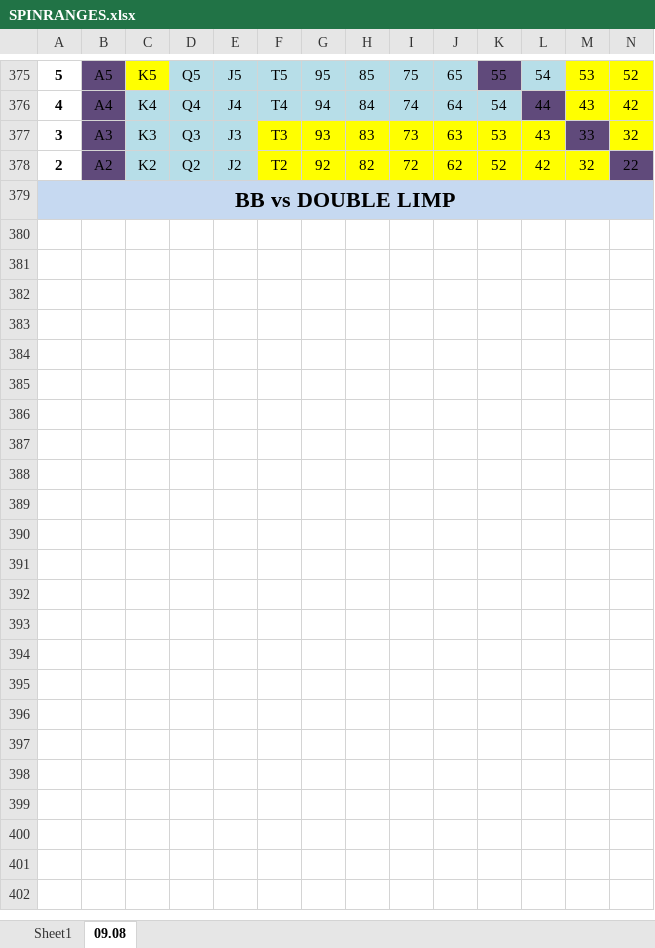
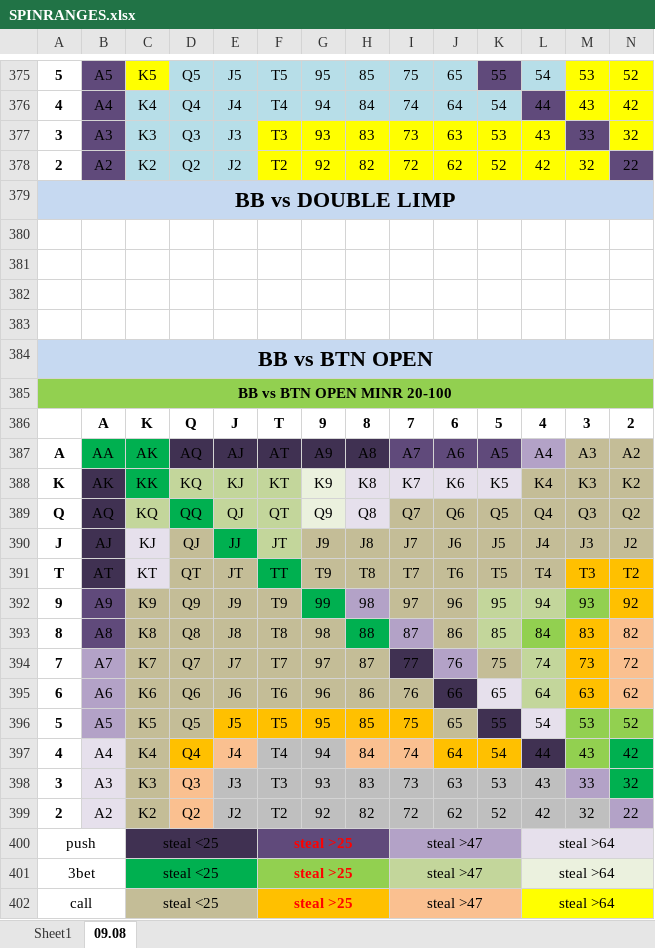
Before and after one commit to AntonPuko/pingvi, an Excel workbook: pAd/bin/Debug/Data/SPINRANGES.xlsx, sheet 09.08, drawn as a sheet; only a part is shown, gaps mark what is left out; values as stored, in another font and other column widths than the file's, no borders; charts and pictures not drawn; rows hold the shown columns only; the diff names each change by its address in the sheet, - before the commit and + after, or states it on an @@ line.

Commit message:
-revert BB ranges from past commit -ADD NEW RANGES BB VS BTN OPEN 0-100bbs -add new lines, small fixes

```diff
--- a/pAd/bin/Debug/Data/SPINRANGES.xlsx (sheet 09.08)
+++ b/pAd/bin/Debug/Data/SPINRANGES.xlsx (sheet 09.08)
+row 380: (empty)
+row 381: (empty)
+row 382: (empty)
+row 383: (empty)
+row 384: BB vs BTN OPEN
+row 385: BB vs BTN OPEN MINR 20-100
+row 386:  | A | K | Q | J | T | 9 | 8 | 7 | 6 | 5 | 4 | 3 | 2
+row 387: A | AA | AK | AQ | AJ | AT | A9 | A8 | A7 | A6 | A5 | A4 | A3 | A2
+row 388: K | AK | KK | KQ | KJ | KT | K9 | K8 | K7 | K6 | K5 | K4 | K3 | K2
+row 389: Q | AQ | KQ | QQ | QJ | QT | Q9 | Q8 | Q7 | Q6 | Q5 | Q4 | Q3 | Q2
+row 390: J | AJ | KJ | QJ | JJ | JT | J9 | J8 | J7 | J6 | J5 | J4 | J3 | J2
+row 391: T | AT | KT | QT | JT | TT | T9 | T8 | T7 | T6 | T5 | T4 | T3 | T2
+row 392: 9 | A9 | K9 | Q9 | J9 | T9 | 99 | 98 | 97 | 96 | 95 | 94 | 93 | 92
+row 393: 8 | A8 | K8 | Q8 | J8 | T8 | 98 | 88 | 87 | 86 | 85 | 84 | 83 | 82
+row 394: 7 | A7 | K7 | Q7 | J7 | T7 | 97 | 87 | 77 | 76 | 75 | 74 | 73 | 72
+row 395: 6 | A6 | K6 | Q6 | J6 | T6 | 96 | 86 | 76 | 66 | 65 | 64 | 63 | 62
+row 396: 5 | A5 | K5 | Q5 | J5 | T5 | 95 | 85 | 75 | 65 | 55 | 54 | 53 | 52
+row 397: 4 | A4 | K4 | Q4 | J4 | T4 | 94 | 84 | 74 | 64 | 54 | 44 | 43 | 42
+row 398: 3 | A3 | K3 | Q3 | J3 | T3 | 93 | 83 | 73 | 63 | 53 | 43 | 33 | 32
+row 399: 2 | A2 | K2 | Q2 | J2 | T2 | 92 | 82 | 72 | 62 | 52 | 42 | 32 | 22
+row 400: push |  | steal <25 |  |  | steal >25 |  |  | steal >47 |  |  | steal >64
+row 401: 3bet |  | steal <25 |  |  | steal >25 |  |  | steal >47 |  |  | steal >64
+row 402: call |  | steal <25 |  |  | steal >25 |  |  | steal >47 |  |  | steal >64
```
Also changed, not shown: 31 other files.
